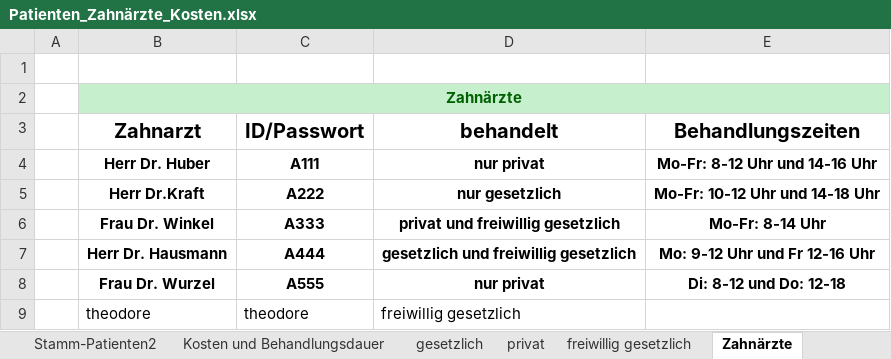
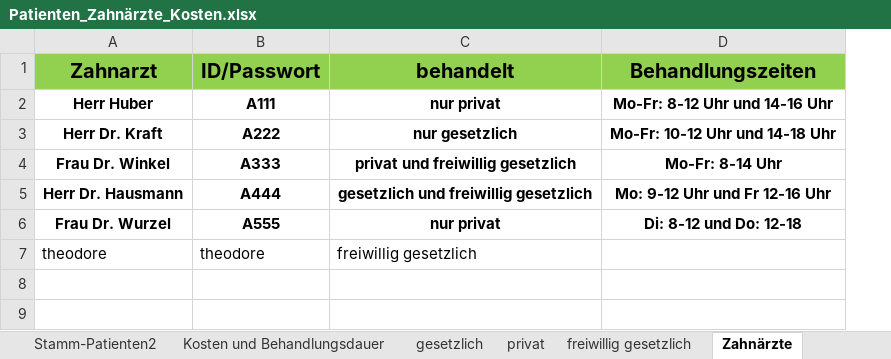
Before and after one commit to theodorekala53/Tkinter_Dentist_GUI, an Excel workbook: Database/Patienten_Zahnärzte_Kosten.xlsx, sheet Zahnärzte, drawn as a sheet; values as stored, in another font and other column widths than the file's, no borders; removed rows and columns are numbered as before the commit, all else as after; the diff names each change by its address in the sheet, - before the commit and + after, or states it on an @@ line.

```diff
--- a/Database/Patienten_Zahnärzte_Kosten.xlsx (sheet Zahnärzte)
+++ b/Database/Patienten_Zahnärzte_Kosten.xlsx (sheet Zahnärzte)
-column A, empty
-row 1: (empty)
-row 2:  | Zahnärzte
-A1:D1 fill: none
+A1:D1 fill: #92D050
-A2 (Zahnarzt): Herr Dr. Huber
+A2 (Zahnarzt): Herr Huber
-A3 (Zahnarzt): Herr Dr.Kraft
+A3 (Zahnarzt): Herr Dr. Kraft
```
Also changed, not shown: sheet freiwillig gesetzlich, sheet privat, sheet Stamm-Patienten2, sheet gesetzlich, Patienten_Zahnärzte_Kosten.xlsx, rendezvous.xlsx, 3 other files.
